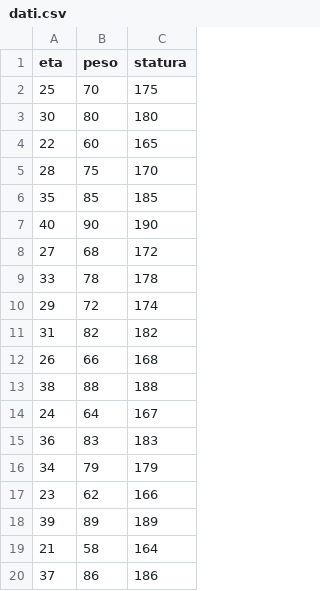
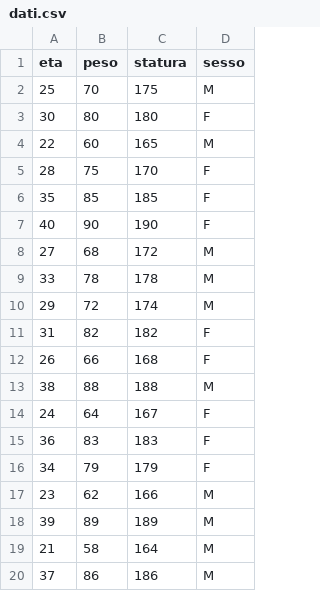
Before and after one commit to CorsiPython/codice_corso_python, a CSV file: dati.csv, drawn as a sheet; the diff names each change by its address in the sheet, - before the commit and + after, or states it on an @@ line.

Commit message:
Pandas, data analysis

```diff
--- a/dati.csv
+++ b/dati.csv
+column D (sesso), rows 2-20: M | F | M | F | F | F | M | M | M | F | F | M | F | F | F | M | M | M | M
```
Also changed, not shown: 5 other files.
